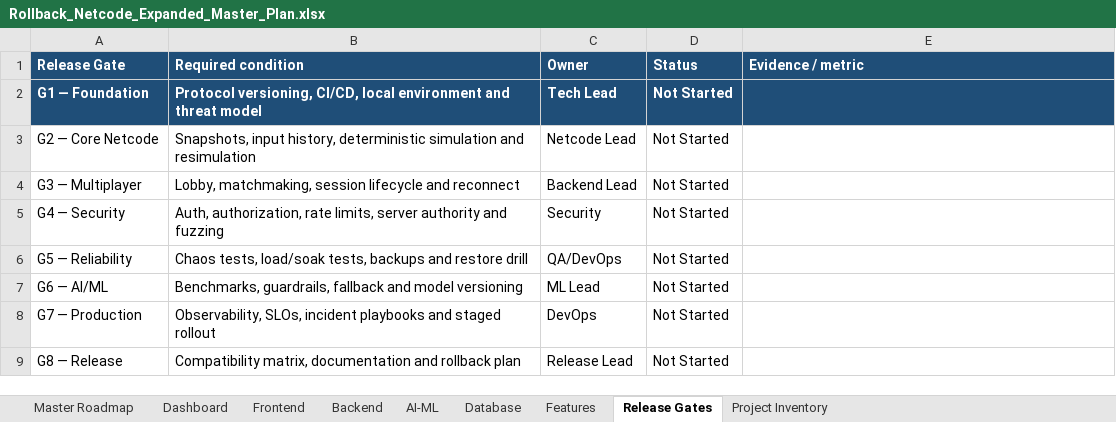
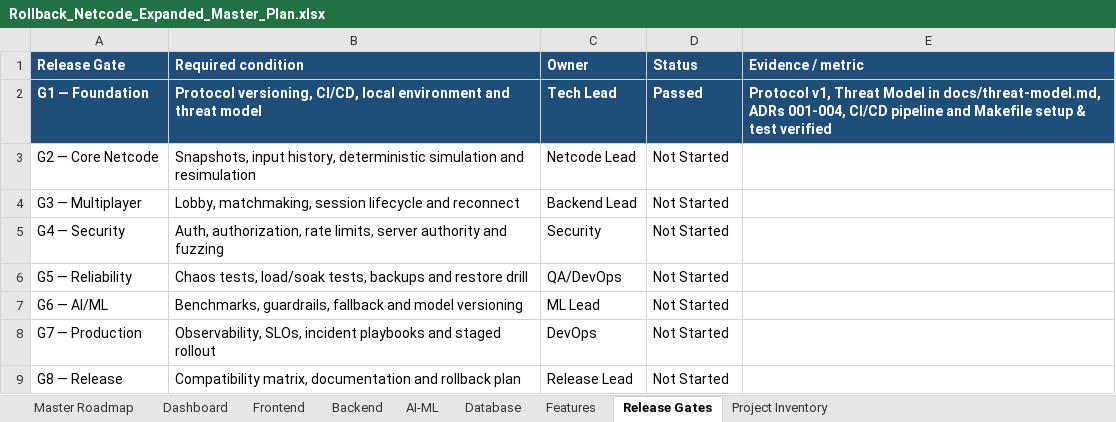
Before and after one commit to AVISHJAIN9/rollback-netcode-server, an Excel workbook: Rollback_Netcode_Expanded_Master_Plan.xlsx, sheet Release Gates, drawn as a sheet; values as stored, in another font and other column widths than the file's, no borders; the diff names each change by its address in the sheet, - before the commit and + after, or states it on an @@ line.

Commit message:
docs(gate-g1): establish protocol versioning, threat model, ADRs 001-004, CI/CD and fixed Excel dashboard formulas

```diff
--- a/Rollback_Netcode_Expanded_Master_Plan.xlsx (sheet Release Gates)
+++ b/Rollback_Netcode_Expanded_Master_Plan.xlsx (sheet Release Gates)
-D2 (Status): Not Started
+D2 (Status): Passed
-E2 (Evidence / metric): (empty)
+E2 (Evidence / metric): Protocol v1, Threat Model in docs/threat-model.md, ADRs 001-004, CI/CD pipeline and Makefile setup & test verified
```
Also changed, not shown: 8 other files.
